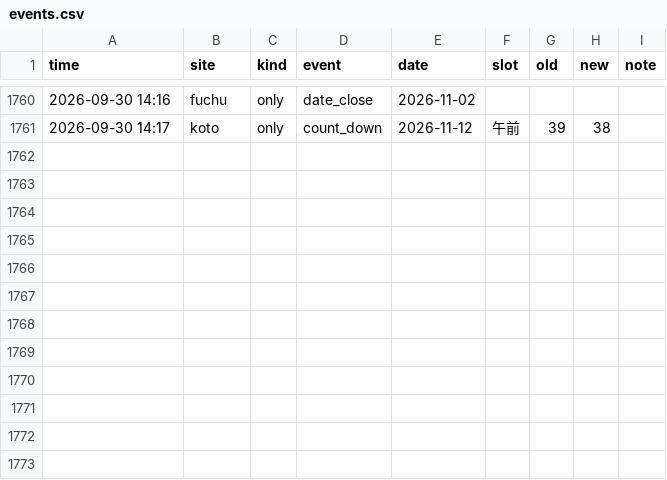
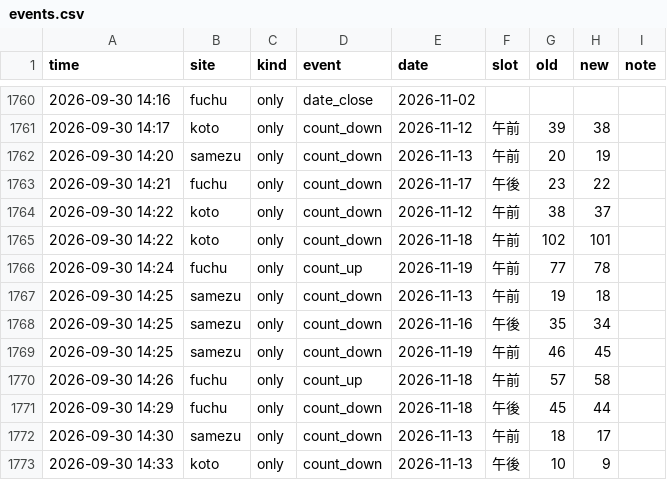
Before and after one commit to Juno264/menkyo-watch, a CSV file: data/events.csv, drawn as a sheet; only a part is shown, gaps mark what is left out; the diff names each change by its address in the sheet, - before the commit and + after, or states it on an @@ line.

```diff
--- a/data/events.csv
+++ b/data/events.csv
+row 1762: 2026-09-30 14:20 | samezu | only | count_down | 2026-11-13 | 午前 | 20 | 19
+row 1763: 2026-09-30 14:21 | fuchu | only | count_down | 2026-11-17 | 午後 | 23 | 22
+row 1764: 2026-09-30 14:22 | koto | only | count_down | 2026-11-12 | 午前 | 38 | 37
+row 1765: 2026-09-30 14:22 | koto | only | count_down | 2026-11-18 | 午前 | 102 | 101
+row 1766: 2026-09-30 14:24 | fuchu | only | count_up | 2026-11-19 | 午前 | 77 | 78
+row 1767: 2026-09-30 14:25 | samezu | only | count_down | 2026-11-13 | 午前 | 19 | 18
+row 1768: 2026-09-30 14:25 | samezu | only | count_down | 2026-11-16 | 午後 | 35 | 34
+row 1769: 2026-09-30 14:25 | samezu | only | count_down | 2026-11-19 | 午前 | 46 | 45
+row 1770: 2026-09-30 14:26 | fuchu | only | count_up | 2026-11-18 | 午前 | 57 | 58
+row 1771: 2026-09-30 14:29 | fuchu | only | count_down | 2026-11-18 | 午後 | 45 | 44
+row 1772: 2026-09-30 14:30 | samezu | only | count_down | 2026-11-13 | 午前 | 18 | 17
+row 1773: 2026-09-30 14:33 | koto | only | count_down | 2026-11-13 | 午後 | 10 | 9
```
Also changed, not shown: data/cache.csv, data/scans.csv, 1 other file.
